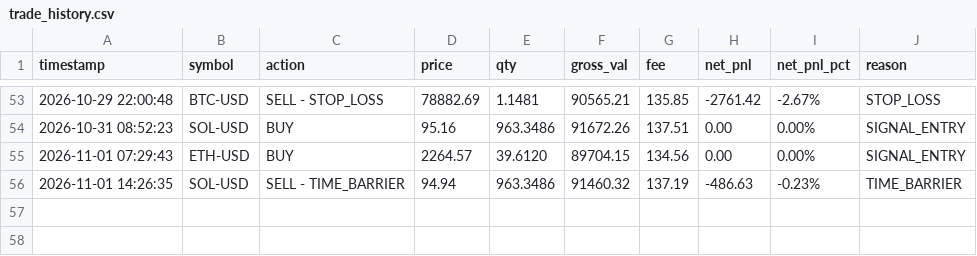
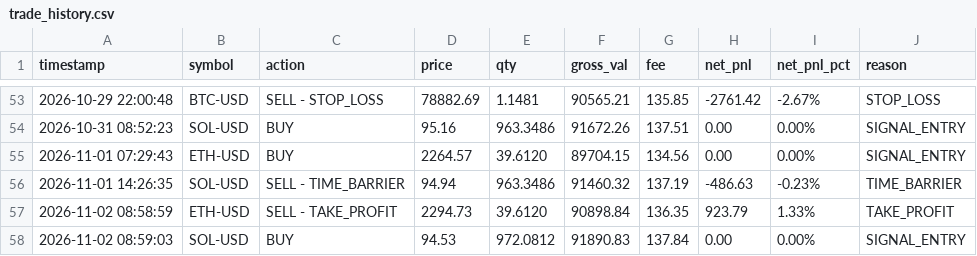
Before and after one commit to ROBBYARSANI/quant-trading-agent, a CSV file: models/trade_history.csv, drawn as a sheet; only a part is shown, gaps mark what is left out; the diff names each change by its address in the sheet, - before the commit and + after, or states it on an @@ line.

```diff
--- a/models/trade_history.csv
+++ b/models/trade_history.csv
+row 57: 2026-11-02 08:58:59 | ETH-USD | SELL - TAKE_PROFIT | 2294.73 | 39.6120 | 90898.84 | 136.35 | 923.79 | 1.33% | TAKE_PROFIT
+row 58: 2026-11-02 08:59:03 | SOL-USD | BUY | 94.53 | 972.0812 | 91890.83 | 137.84 | 0.00 | 0.00% | SIGNAL_ENTRY
```
Also changed, not shown: 6 other files.
